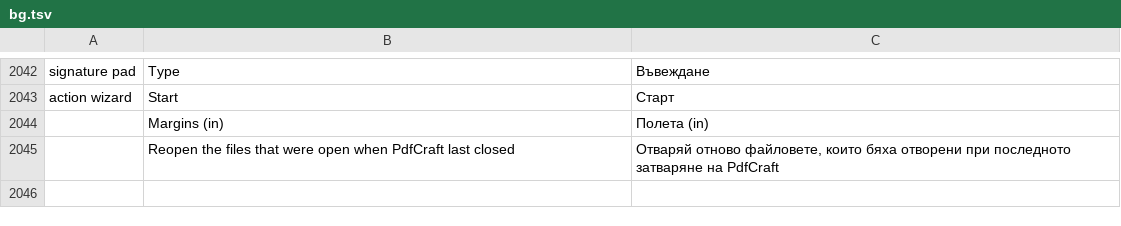
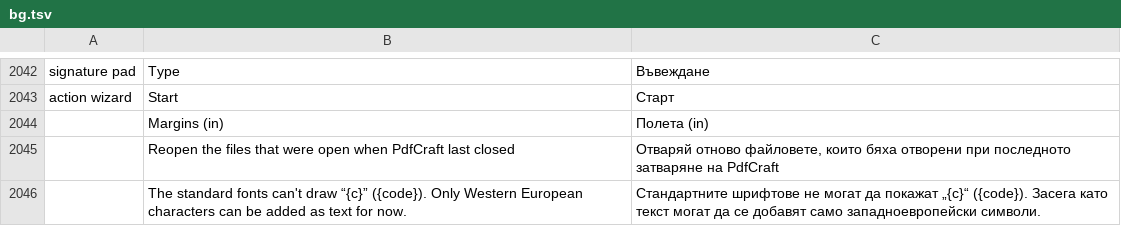
Before and after one commit to AutoHenry/printcraft, a TSV file: crates/ui-egui/src/i18n/bg.tsv, drawn as a sheet; only a part is shown, gaps mark what is left out; the diff names each change by its address in the sheet, - before the commit and + after, or states it on an @@ line.

```diff
--- a/crates/ui-egui/src/i18n/bg.tsv
+++ b/crates/ui-egui/src/i18n/bg.tsv
+row 2046:  | The standard fonts can't draw “{c}” ({code}). Only Western European characters can be added as text for now. | Стандартните шрифтове не могат да покажат „{c}“ ({code}). Засега като текст могат да се добавят само западноевропейски символи.
```
Also changed, not shown: crates/ui-egui/src/i18n/de.tsv, crates/ui-egui/src/i18n/es.tsv, 16 other files.
